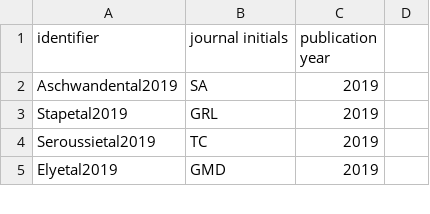
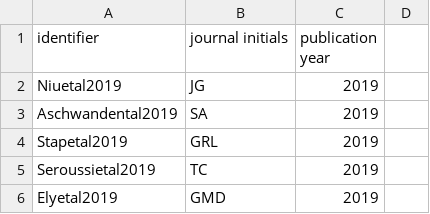
Before and after one commit to pism/misc, a CSV file: author-journal.csv, drawn as a sheet; only a part is shown; the diff names each change by its address in the sheet, - before the commit and + after, or states it on an @@ line.

```diff
--- a/author-journal.csv
+++ b/author-journal.csv
+row 2: Niuetal2019 | JG | 2019
```
Also changed, not shown: 2 other files.
